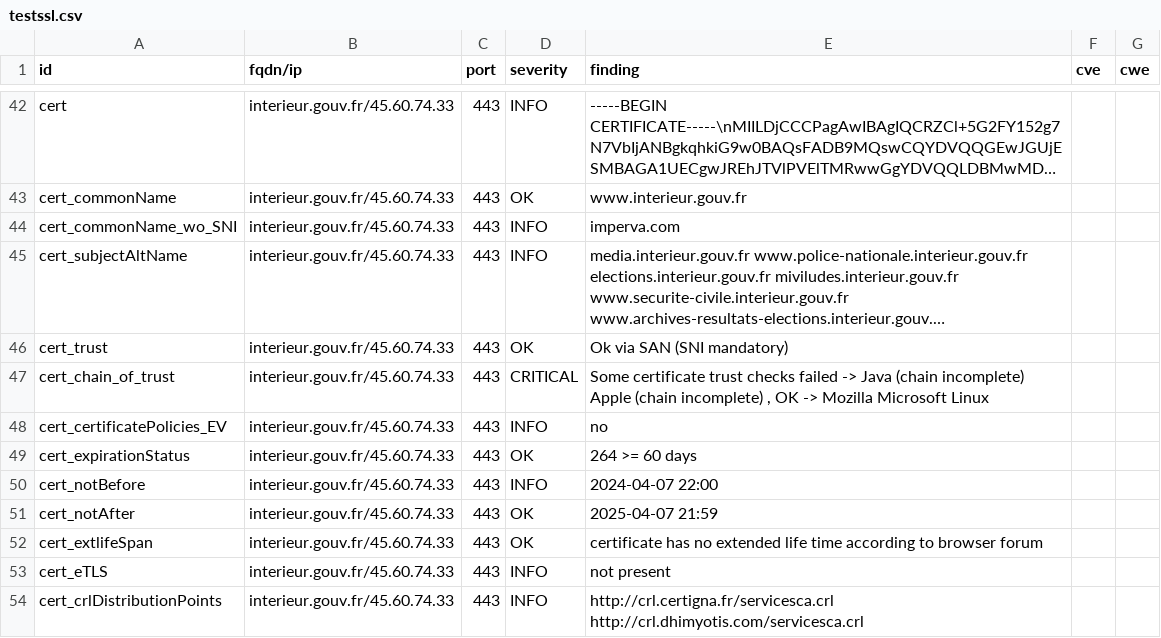
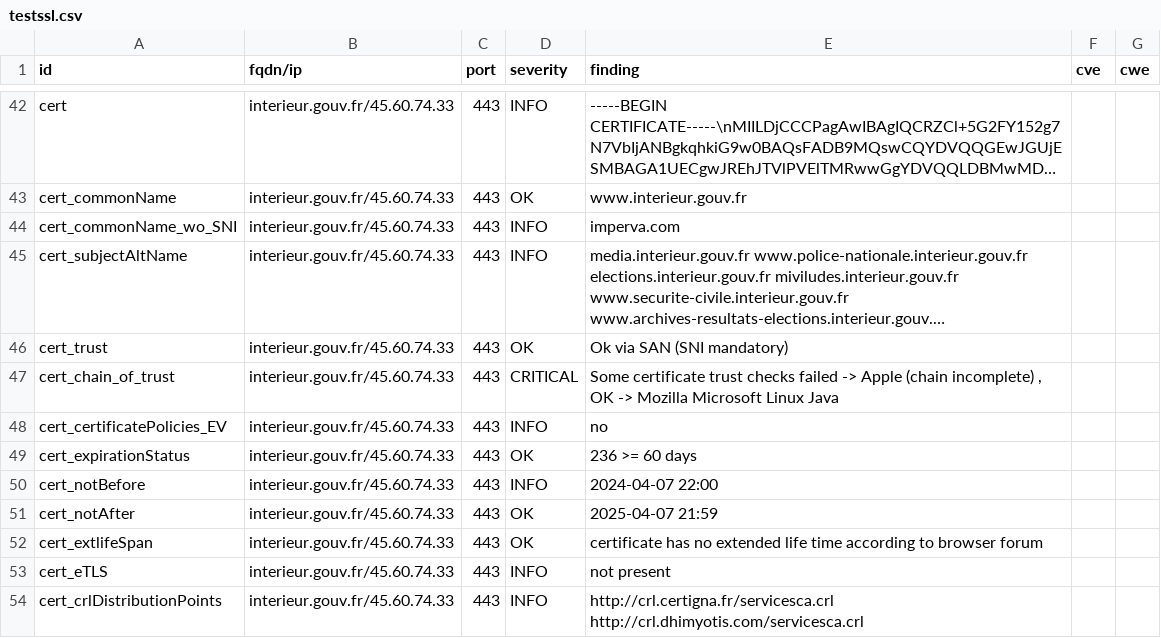
Before and after one commit to GKO-org/dashlordPrd4, a CSV file: results/aHR0cHM6Ly9pbnRlcmlldXIuZ291di5mcg==/testssl.csv, drawn as a sheet; only a part is shown, gaps mark what is left out; long unchanged cells end in ….

```diff
--- a/results/aHR0cHM6Ly9pbnRlcmlldXIuZ291di5mcg==/testssl.csv
+++ b/results/aHR0cHM6Ly9pbnRlcmlldXIuZ291di5mcg==/testssl.csv
@@ -46,5 +46,5 @@
 "cert_trust","interieur.gouv.fr/45.60.74.33","443","OK","Ok via SAN (SNI mandatory)","",""
-"cert_chain_of_trust","interieur.gouv.fr/45.60.74.33","443","CRITICAL","Some certificate trust checks failed -> Java (chain incomplete) Apple (chain incomplete)  , OK -> Mozilla Microsoft Linux","",""
+"cert_chain_of_trust","interieur.gouv.fr/45.60.74.33","443","CRITICAL","Some certificate trust checks failed -> Apple (chain incomplete)  , OK -> Mozilla Microsoft Linux Java","",""
 "cert_certificatePolicies_EV","interieur.gouv.fr/45.60.74.33","443","INFO","no","",""
-"cert_expirationStatus","interieur.gouv.fr/45.60.74.33","443","OK","264 >= 60 days","",""
+"cert_expirationStatus","interieur.gouv.fr/45.60.74.33","443","OK","236 >= 60 days","",""
 "cert_notBefore","interieur.gouv.fr/45.60.74.33","443","INFO","2024-04-07 22:00","",""
```
Also changed, not shown: 8 other files.
